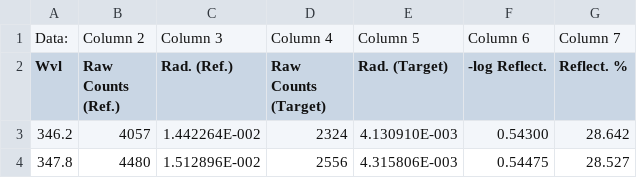
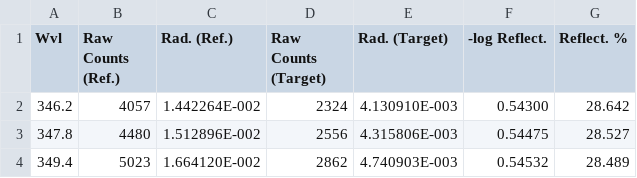
Before and after one commit to pi4-uiuc/Team_1, a CSV file: data/Ref_Factor_20.csv, drawn as a sheet; only a part is shown; the shorter side is filled out with more unchanged rows.

```diff
--- a/data/Ref_Factor_20.csv
+++ b/data/Ref_Factor_20.csv
@@ -1,2 +1 @@
-Data:,Column 2,Column 3,Column 4,Column 5,Column 6,Column 7
 Wvl,Raw Counts (Ref.),Rad. (Ref.),Raw Counts (Target),Rad. (Target),-log Reflect.,Reflect. %
```
Also changed, not shown: data/Ref_Factor_48.csv, data/Ref_Factor_75.csv.
